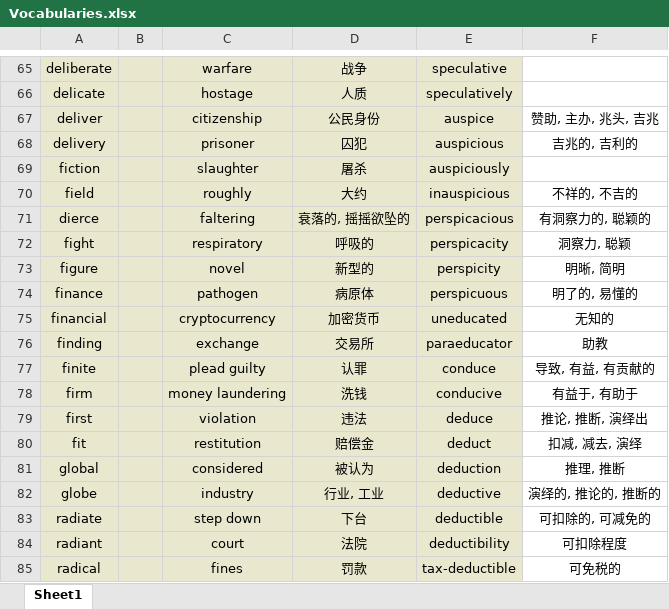
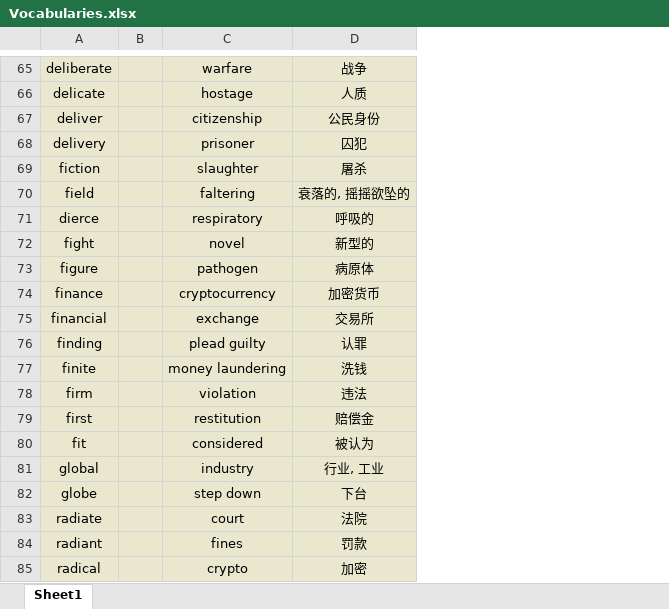
Before and after one commit to Favian096/LearningNotes, an Excel workbook: English/Vocabularies.xlsx, sheet Sheet1, drawn as a sheet; only a part is shown, gaps mark what is left out; values as stored, in another font and other column widths than the file's, no borders; removed rows and columns are numbered as before the commit, all else as after; the diff covers the shown part only; the diff names each change by its address in the sheet, - before the commit and + after, or states it on an @@ line.

Commit message:
feat: vocabularies routine

```diff
--- a/English/Vocabularies.xlsx (sheet Sheet1)
+++ b/English/Vocabularies.xlsx (sheet Sheet1)
-column E, rows 65-85: speculative | speculatively | auspice | auspicious | auspiciously | inauspicious | perspicacious | perspicacity | perspicity | perspicuous | uneducated | paraeducator | conduce | conducive | deduce | deduct | deduction | deductive | deductible | deductibility | tax-deductible
-column F, rows 67-85: 赞助, 主办, 兆头, 吉兆 | 吉兆的, 吉利的 |  | 不祥的, 不吉的 | 有洞察力的, 聪颖的 | 洞察力, 聪颖 | 明晰, 简明 | 明了的, 易懂的 | 无知的 | 助教 | 导致, 有益, 有贡献的 | 有益于, 有助于 | 推论, 推断, 演绎出 | 扣减, 减去, 演绎 | 推理, 推断 | 演绎的, 推论的, 推断的 | 可扣除的, 可减免的 | 可扣除程度 | 可免税的
-C70: roughly
+C70: faltering
-D70: 大约
+D70: 衰落的, 摇摇欲坠的
-C71: faltering
+C71: respiratory
-D71: 衰落的, 摇摇欲坠的
+D71: 呼吸的
-C72: respiratory
+C72: novel
-D72: 呼吸的
+D72: 新型的
-C73: novel
+C73: pathogen
-D73: 新型的
+D73: 病原体
-C74: pathogen
+C74: cryptocurrency
-D74: 病原体
+D74: 加密货币
-C75: cryptocurrency
+C75: exchange
-D75: 加密货币
+D75: 交易所
-C76: exchange
+C76: plead guilty
-D76: 交易所
+D76: 认罪
-C77: plead guilty
+C77: money laundering
-D77: 认罪
+D77: 洗钱
-C78: money laundering
+C78: violation
-D78: 洗钱
+D78: 违法
-C79: violation
+C79: restitution
-D79: 违法
+D79: 赔偿金
-C80: restitution
+C80: considered
-D80: 赔偿金
+D80: 被认为
-C81: considered
+C81: industry
-D81: 被认为
+D81: 行业, 工业
-C82: industry
+C82: step down
-D82: 行业, 工业
+D82: 下台
-C83: step down
+C83: court
-D83: 下台
+D83: 法院
-C84: court
+C84: fines
-D84: 法院
+D84: 罚款
-C85: fines
+C85: crypto
-D85: 罚款
+D85: 加密
```
Also changed, not shown: 142 added rows, 2 removed rows, 860 edited cells and cell formats elsewhere in this sheet.
